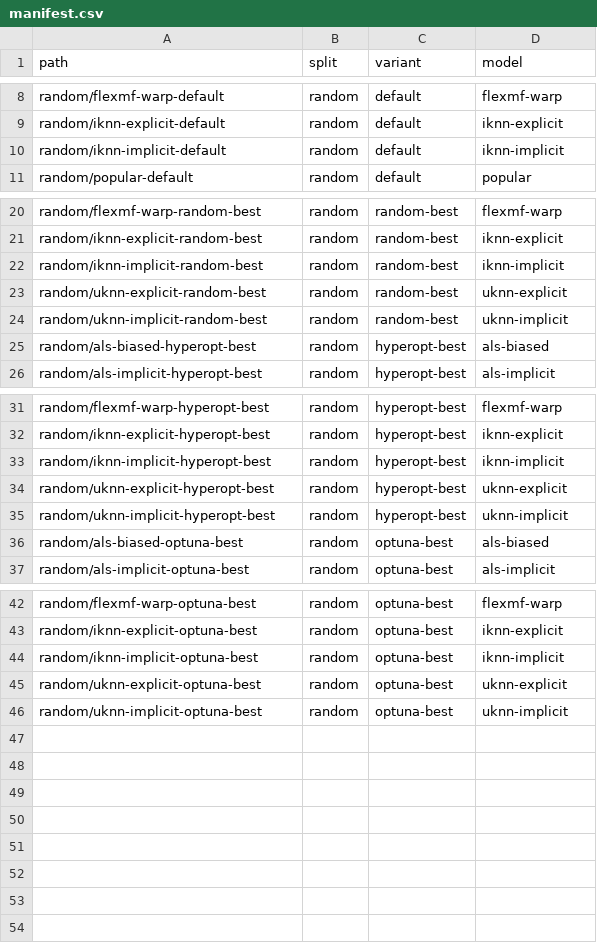
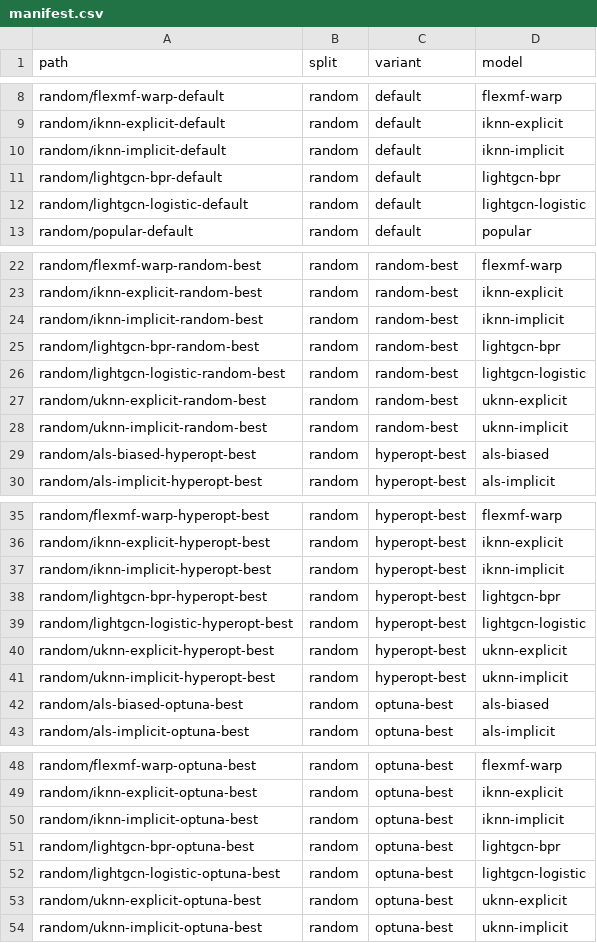
Before and after one commit to lenskit/lenskit-codex, a CSV file: movielens/ML100K/runs/manifest.csv, drawn as a sheet; only a part is shown, gaps mark what is left out; the diff names each change by its address in the sheet, - before the commit and + after, or states it on an @@ line.

```diff
--- a/movielens/ML100K/runs/manifest.csv
+++ b/movielens/ML100K/runs/manifest.csv
+row 11: random/lightgcn-bpr-default | random | default | lightgcn-bpr
+row 12: random/lightgcn-logistic-default | random | default | lightgcn-logistic
+row 25: random/lightgcn-bpr-random-best | random | random-best | lightgcn-bpr
+row 26: random/lightgcn-logistic-random-best | random | random-best | lightgcn-logistic
+row 38: random/lightgcn-bpr-hyperopt-best | random | hyperopt-best | lightgcn-bpr
+row 39: random/lightgcn-logistic-hyperopt-best | random | hyperopt-best | lightgcn-logistic
+row 51: random/lightgcn-bpr-optuna-best | random | optuna-best | lightgcn-bpr
+row 52: random/lightgcn-logistic-optuna-best | random | optuna-best | lightgcn-logistic
```
Also changed, not shown: movielens/ML10M/runs/manifest.csv, movielens/ML1M/runs/manifest.csv, 23 other files.
